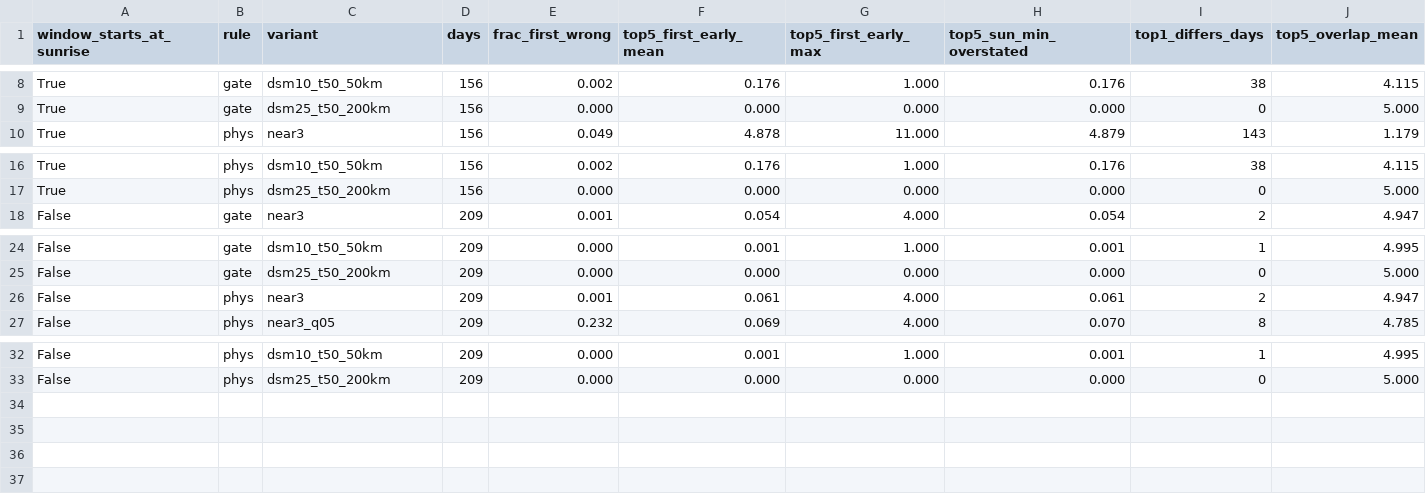
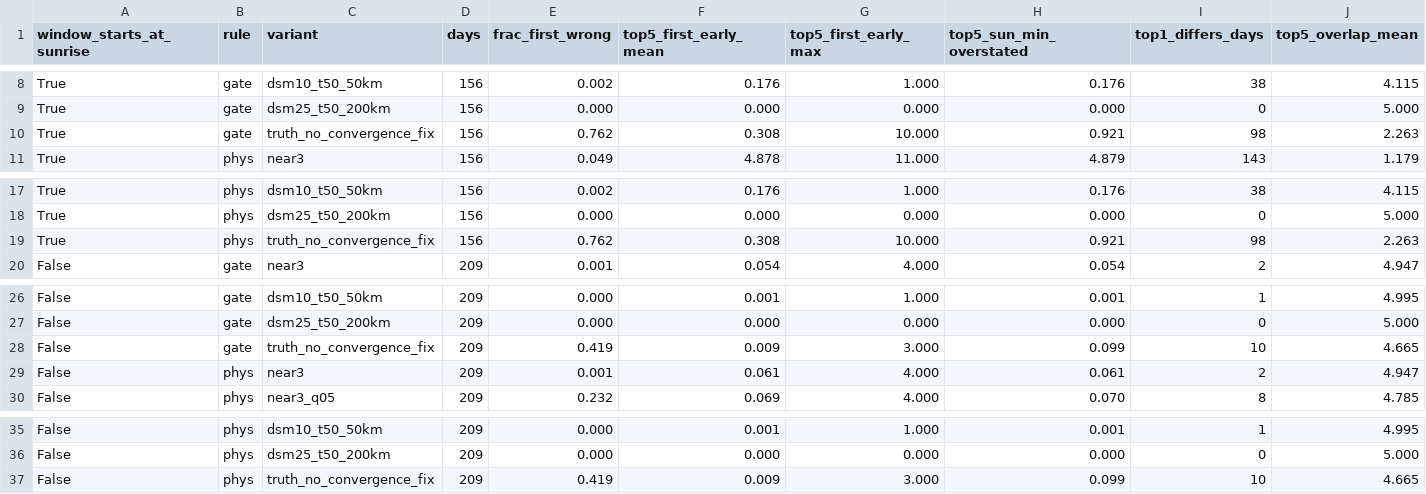
Before and after one commit to epabarker/ciao-sun, a CSV file: research/far-horizon/results/sun_season_summary.csv, drawn as a sheet; only a part is shown, gaps mark what is left out; rows hold the shown columns only; the diff names each change by its address in the sheet, - before the commit and + after, or states it on an @@ line.

```diff
--- a/research/far-horizon/results/sun_season_summary.csv
+++ b/research/far-horizon/results/sun_season_summary.csv
+row 10: True | gate | truth_no_convergence_fix | 156 | 0.762 | 0.308 | 10.000 | 0.921 | 98 | 2.263
+row 19: True | phys | truth_no_convergence_fix | 156 | 0.762 | 0.308 | 10.000 | 0.921 | 98 | 2.263
+row 28: False | gate | truth_no_convergence_fix | 209 | 0.419 | 0.009 | 3.000 | 0.099 | 10 | 4.665
+row 37: False | phys | truth_no_convergence_fix | 209 | 0.419 | 0.009 | 3.000 | 0.099 | 10 | 4.665
```
Also changed, not shown: research/far-horizon/results/sun_dates.csv, 3 other files.
